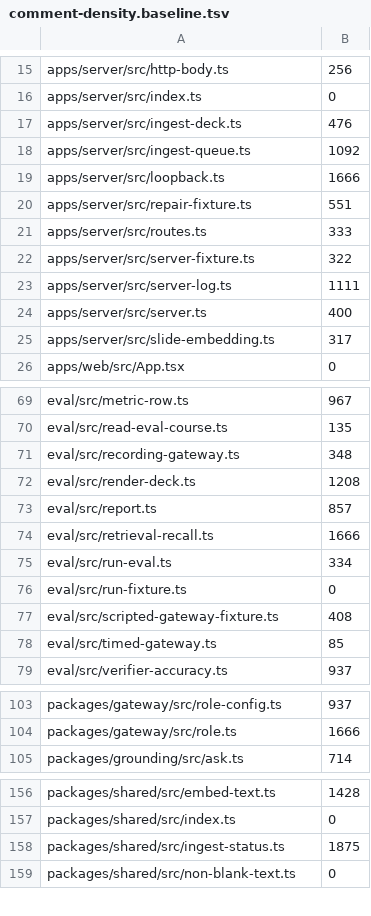
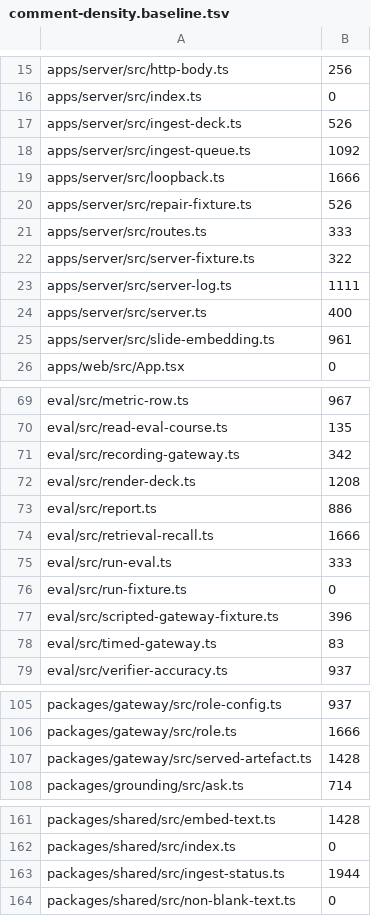
Before and after one commit to TomBennett-Lloyd/cram.ai, a TSV file: .claude/comment-density.baseline.tsv, drawn as a sheet; only a part is shown, gaps mark what is left out; the diff covers the shown part only.

```diff
--- a/.claude/comment-density.baseline.tsv
+++ b/.claude/comment-density.baseline.tsv
@@ -16,6 +16,6 @@ apps/server/src/http-body.ts	256
 apps/server/src/index.ts	0
-apps/server/src/ingest-deck.ts	476
+apps/server/src/ingest-deck.ts	526
 apps/server/src/ingest-queue.ts	1092
 apps/server/src/loopback.ts	1666
-apps/server/src/repair-fixture.ts	551
+apps/server/src/repair-fixture.ts	526
 apps/server/src/routes.ts	333
@@ -24,3 +24,3 @@ apps/server/src/server-log.ts	1111
 apps/server/src/server.ts	400
-apps/server/src/slide-embedding.ts	317
+apps/server/src/slide-embedding.ts	961
 apps/web/src/App.tsx	0
@@ -70,10 +70,10 @@ eval/src/metric-row.ts	967
 eval/src/read-eval-course.ts	135
-eval/src/recording-gateway.ts	348
+eval/src/recording-gateway.ts	342
 eval/src/render-deck.ts	1208
-eval/src/report.ts	857
+eval/src/report.ts	886
 eval/src/retrieval-recall.ts	1666
-eval/src/run-eval.ts	334
+eval/src/run-eval.ts	333
 eval/src/run-fixture.ts	0
-eval/src/scripted-gateway-fixture.ts	408
-eval/src/timed-gateway.ts	85
+eval/src/scripted-gateway-fixture.ts	396
+eval/src/timed-gateway.ts	83
 eval/src/verifier-accuracy.ts	937
@@ -104,2 +106,3 @@ packages/gateway/src/role-config.ts	937
 packages/gateway/src/role.ts	1666
+packages/gateway/src/served-artefact.ts	1428
 packages/grounding/src/ask.ts	714
@@ -157,3 +162,3 @@ packages/shared/src/embed-text.ts	1428
 packages/shared/src/index.ts	0
-packages/shared/src/ingest-status.ts	1875
+packages/shared/src/ingest-status.ts	1944
 packages/shared/src/non-blank-text.ts	0
```
Also changed, not shown: 4 added rows and 14 edited cells elsewhere in this file, 3 other files.
